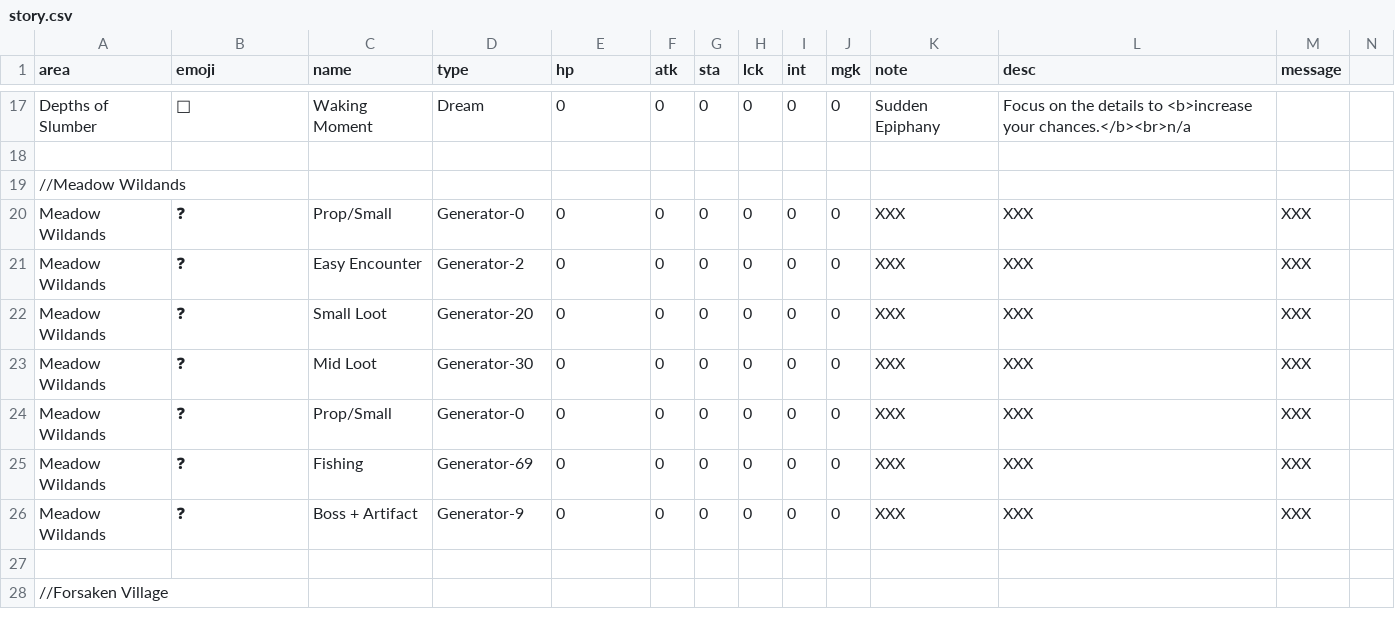
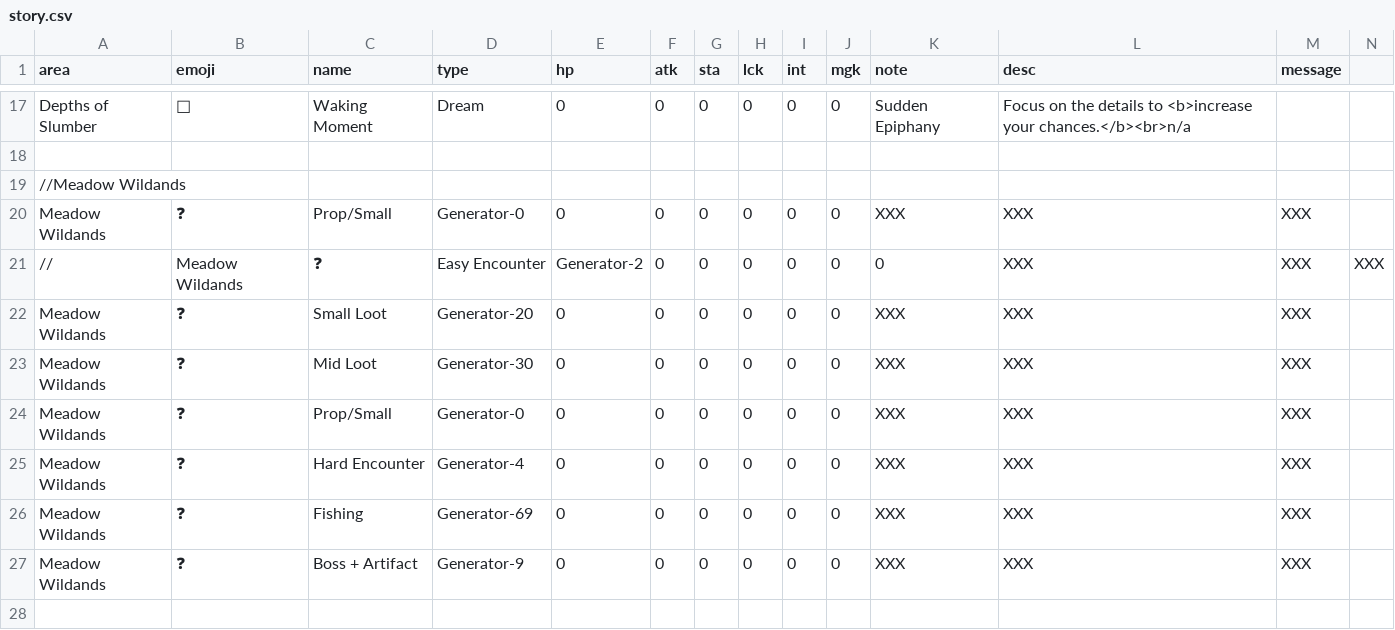
Before and after one commit to IGPenguin/webcrawler, a CSV file: data/story.csv, drawn as a sheet; only a part is shown, gaps mark what is left out; the shorter side is filled out with more unchanged rows.

```diff
--- a/data/story.csv
+++ b/data/story.csv
@@ -20,3 +20,3 @@ Depths of Slumber;🥱;Waking Moment;Dream;0;0;0;0;0;0;Sudden Epiphany;Focus on
 Meadow Wildands;❓;Prop/Small;Generator-0;0;0;0;0;0;0;XXX;XXX;XXX
-Meadow Wildands;❓;Easy Encounter;Generator-2;0;0;0;0;0;0;XXX;XXX;XXX
+//;Meadow Wildands;❓;Easy Encounter;Generator-2;0;0;0;0;0;0;XXX;XXX;XXX
 Meadow Wildands;❓;Small Loot;Generator-20;0;0;0;0;0;0;XXX;XXX;XXX
@@ -24,2 +24,3 @@ Meadow Wildands;❓;Mid Loot;Generator-30;0;0;0;0;0;0;XXX;XXX;XXX
 Meadow Wildands;❓;Prop/Small;Generator-0;0;0;0;0;0;0;XXX;XXX;XXX
+Meadow Wildands;❓;Hard Encounter;Generator-4;0;0;0;0;0;0;XXX;XXX;XXX
 Meadow Wildands;❓;Fishing;Generator-69;0;0;0;0;0;0;XXX;XXX;XXX
```
Also changed, not shown: data/encounters.csv, 1 other file.
